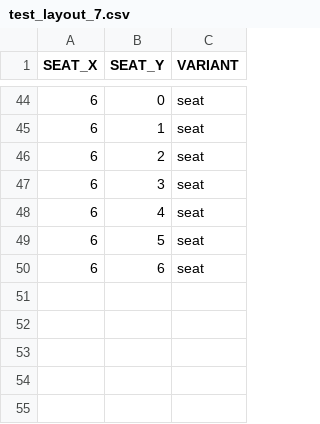
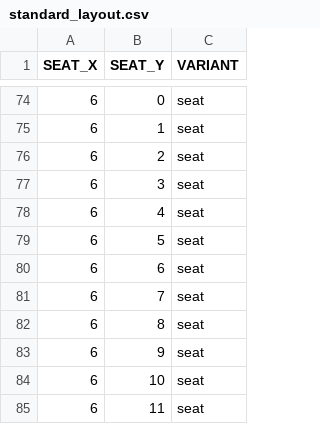
Before and after one commit to SuedeGently/aircraft_sim, a CSV file: config/standard_layout.csv (was config/test_layout_7.csv), drawn as a sheet; only a part is shown, gaps mark what is left out; the diff covers the shown part only.

```diff
--- a/config/test_layout_7.csv
+++ b/config/standard_layout.csv
@@ -50 +80,6 @@ SEAT_X, SEAT_Y, VARIANT
 6,6,seat
+6,7,seat
+6,8,seat
+6,9,seat
+6,10,seat
+6,11,seat
```
Also changed, not shown: 30 added rows and 1 edited cell elsewhere in this file, 4 other files.
